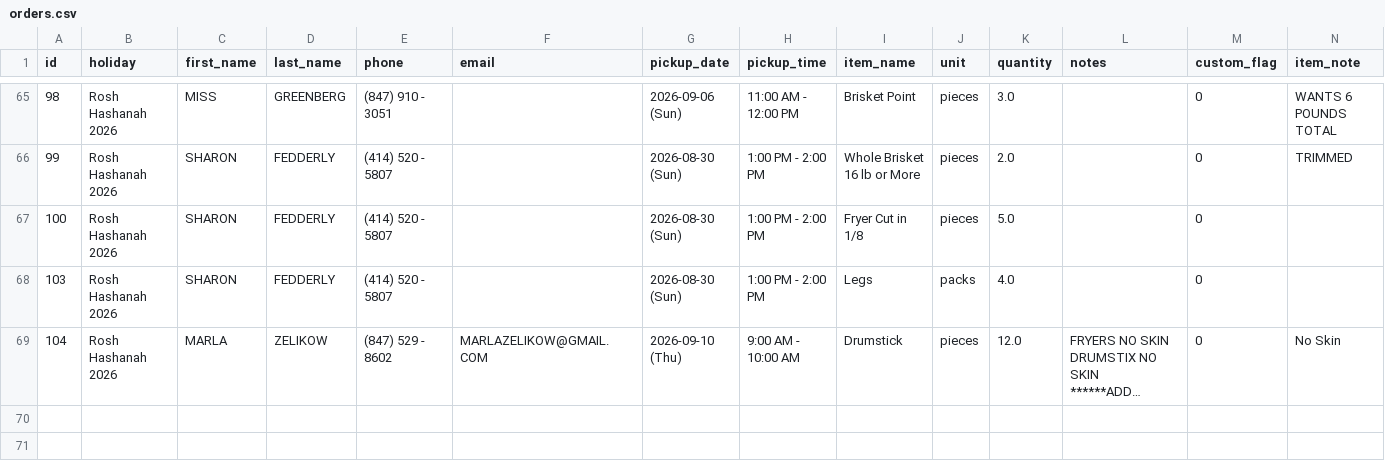
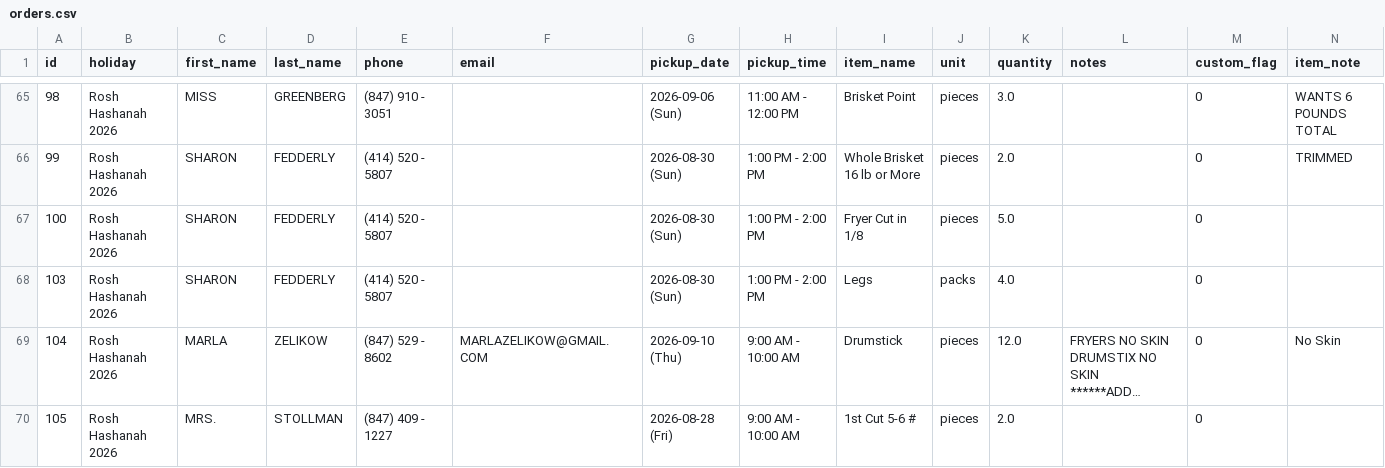
Before and after one commit to shaevitzmarket/holiday-orders, a CSV file: orders.csv, drawn as a sheet; only a part is shown, gaps mark what is left out; long unchanged cells end in …; the diff names each change by its address in the sheet, - before the commit and + after, or states it on an @@ line.

Commit message:
Add order for MRS. STOLLMAN

```diff
--- a/orders.csv
+++ b/orders.csv
+row 70: 105 | Rosh Hashanah 2026 | MRS. | STOLLMAN | (847) 409 - 1227 |  | 2026-08-28 (Fri) | 9:00 AM - 10:00 AM | 1st Cut 5-6 # | pieces | 2.0 |  | 0
```
